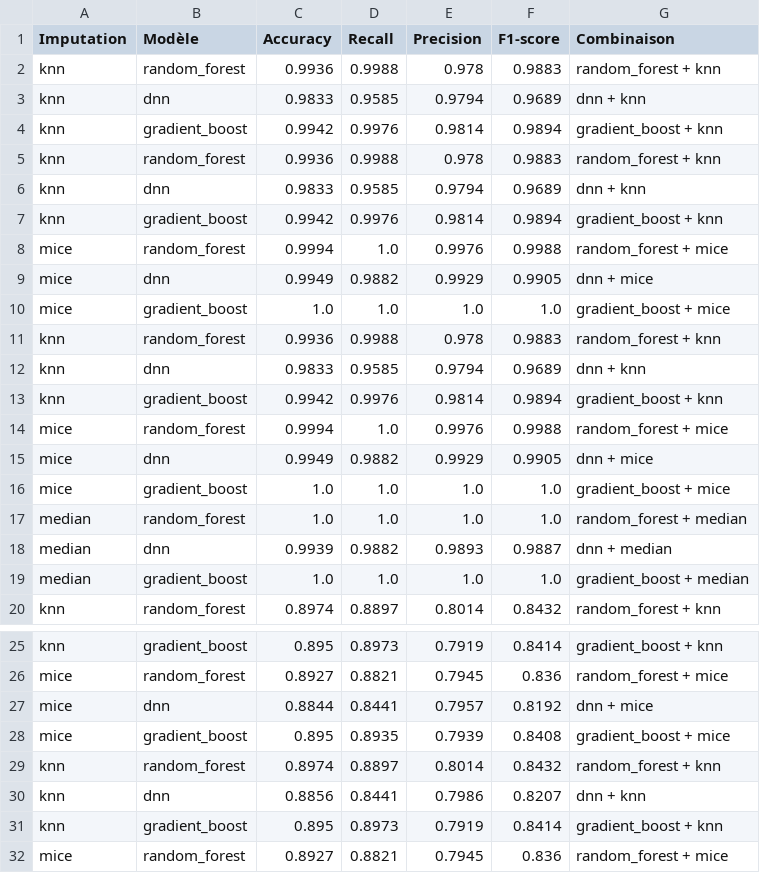
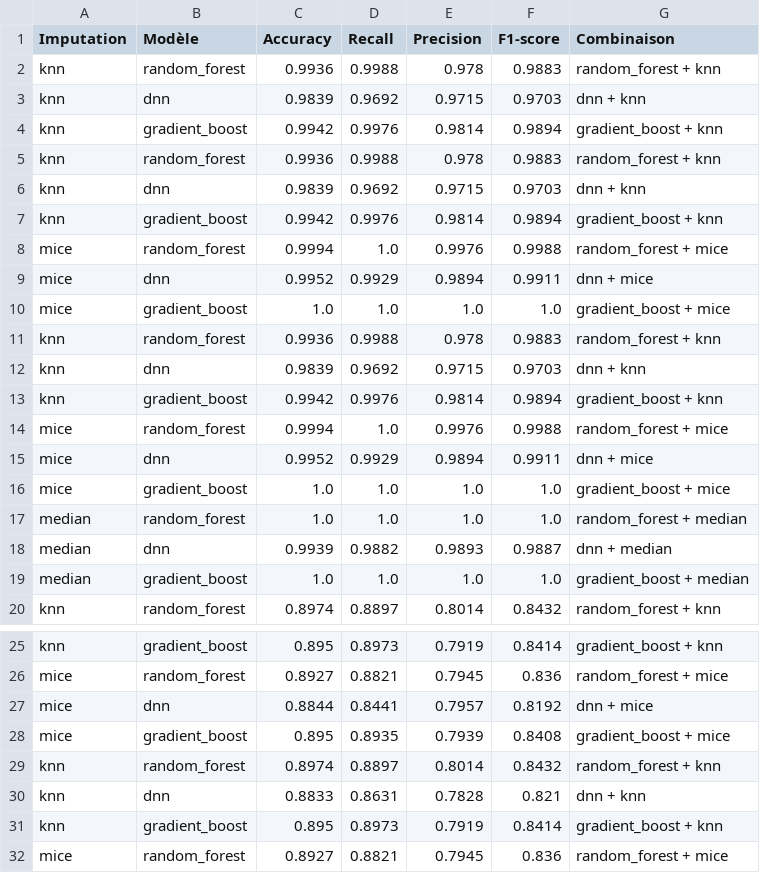
Before and after one commit to donialastar/psir-ml-imputation, a CSV file: results/all_datasets_metrics.csv, drawn as a sheet; only a part is shown, gaps mark what is left out; the diff covers the shown part only.

```diff
--- a/results/all_datasets_metrics.csv
+++ b/results/all_datasets_metrics.csv
@@ -2,15 +2,15 @@ Imputation,Modèle,Accuracy,Recall,Precision,F1-score,Combinaison
 knn,random_forest,0.9936,0.9988,0.978,0.9883,random_forest + knn
-knn,dnn,0.9833,0.9585,0.9794,0.9689,dnn + knn
+knn,dnn,0.9839,0.9692,0.9715,0.9703,dnn + knn
 knn,gradient_boost,0.9942,0.9976,0.9814,0.9894,gradient_boost + knn
 knn,random_forest,0.9936,0.9988,0.978,0.9883,random_forest + knn
-knn,dnn,0.9833,0.9585,0.9794,0.9689,dnn + knn
+knn,dnn,0.9839,0.9692,0.9715,0.9703,dnn + knn
 knn,gradient_boost,0.9942,0.9976,0.9814,0.9894,gradient_boost + knn
 mice,random_forest,0.9994,1.0,0.9976,0.9988,random_forest + mice
-mice,dnn,0.9949,0.9882,0.9929,0.9905,dnn + mice
+mice,dnn,0.9952,0.9929,0.9894,0.9911,dnn + mice
 mice,gradient_boost,1.0,1.0,1.0,1.0,gradient_boost + mice
 knn,random_forest,0.9936,0.9988,0.978,0.9883,random_forest + knn
-knn,dnn,0.9833,0.9585,0.9794,0.9689,dnn + knn
+knn,dnn,0.9839,0.9692,0.9715,0.9703,dnn + knn
 knn,gradient_boost,0.9942,0.9976,0.9814,0.9894,gradient_boost + knn
 mice,random_forest,0.9994,1.0,0.9976,0.9988,random_forest + mice
-mice,dnn,0.9949,0.9882,0.9929,0.9905,dnn + mice
+mice,dnn,0.9952,0.9929,0.9894,0.9911,dnn + mice
 mice,gradient_boost,1.0,1.0,1.0,1.0,gradient_boost + mice
@@ -29,3 +29,3 @@ mice,gradient_boost,0.895,0.8935,0.7939,0.8408,gradient_boost + mice
 knn,random_forest,0.8974,0.8897,0.8014,0.8432,random_forest + knn
-knn,dnn,0.8856,0.8441,0.7986,0.8207,dnn + knn
+knn,dnn,0.8833,0.8631,0.7828,0.821,dnn + knn
 knn,gradient_boost,0.895,0.8973,0.7919,0.8414,gradient_boost + knn
```
Also changed, not shown: 18 added rows and 12 edited cells elsewhere in this file, results/tables/Farouk_hta_nhanes_complet_variables_fr/Farouk_hta_nhanes_complet_variables_fr_all_metrics.csv, results/tables/Hypertension-risk-model-main/Hypertension-risk-model-main_all_metrics.csv, 37 other files.
